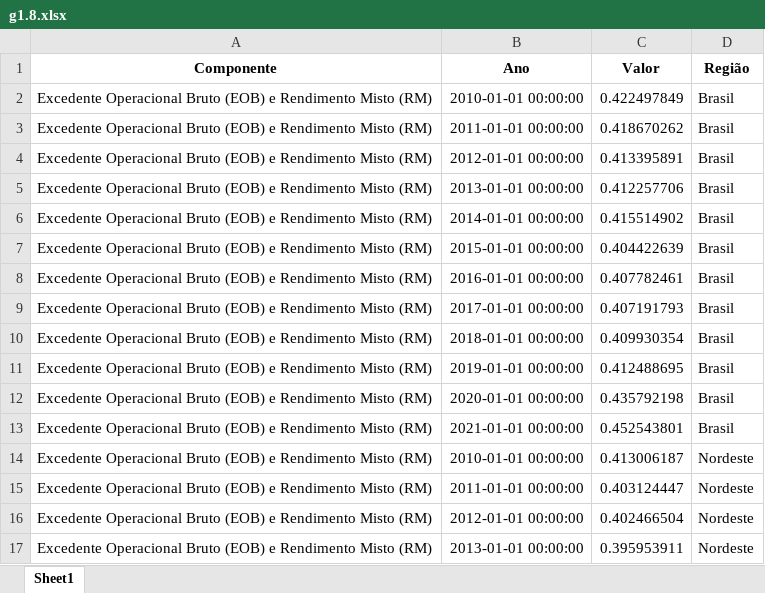
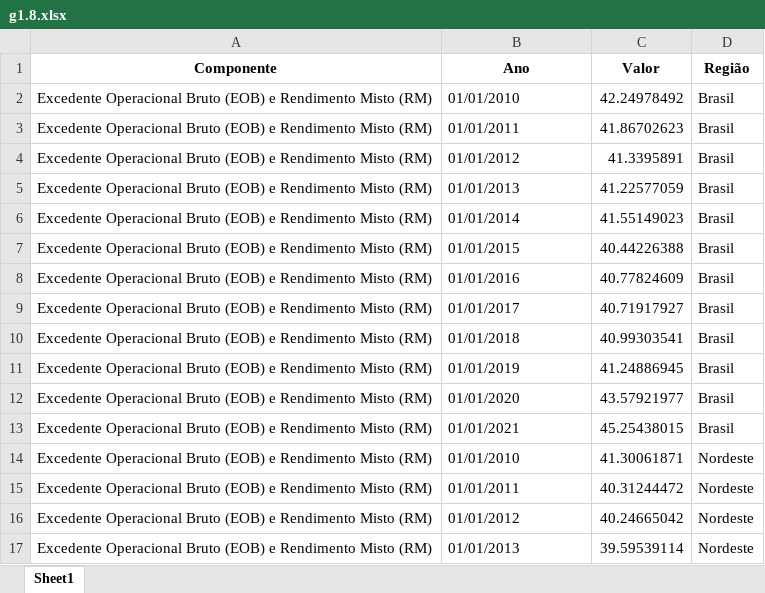
Before and after one commit to anuariosocieconomico/T25, an Excel workbook: Data/g1.8.xlsx, sheet Sheet1, drawn as a sheet; only a part is shown; values as stored, in another font and other column widths than the file's, no borders; the diff covers the shown part only; the diff names each change by its address in the sheet, - before the commit and + after, or states it on an @@ line.

Commit message:
Arquivo atualizado em 07/12/2023, 14:20:05.

```diff
--- a/Data/g1.8.xlsx (sheet Sheet1)
+++ b/Data/g1.8.xlsx (sheet Sheet1)
-B2 (Ano): 2010-01-01 00:00:00
+B2 (Ano): 01/01/2010
-C2 (Valor): 0.422497849
+C2 (Valor): 42.24978492
-B3 (Ano): 2011-01-01 00:00:00
+B3 (Ano): 01/01/2011
-C3 (Valor): 0.418670262
+C3 (Valor): 41.86702623
-B4 (Ano): 2012-01-01 00:00:00
+B4 (Ano): 01/01/2012
-C4 (Valor): 0.413395891
+C4 (Valor): 41.3395891
-B5 (Ano): 2013-01-01 00:00:00
+B5 (Ano): 01/01/2013
-C5 (Valor): 0.412257706
+C5 (Valor): 41.22577059
-B6 (Ano): 2014-01-01 00:00:00
+B6 (Ano): 01/01/2014
-C6 (Valor): 0.415514902
+C6 (Valor): 41.55149023
-B7 (Ano): 2015-01-01 00:00:00
+B7 (Ano): 01/01/2015
-C7 (Valor): 0.404422639
+C7 (Valor): 40.44226388
-B8 (Ano): 2016-01-01 00:00:00
+B8 (Ano): 01/01/2016
-C8 (Valor): 0.407782461
+C8 (Valor): 40.77824609
-B9 (Ano): 2017-01-01 00:00:00
+B9 (Ano): 01/01/2017
-C9 (Valor): 0.407191793
+C9 (Valor): 40.71917927
-B10 (Ano): 2018-01-01 00:00:00
+B10 (Ano): 01/01/2018
-C10 (Valor): 0.409930354
+C10 (Valor): 40.99303541
-B11 (Ano): 2019-01-01 00:00:00
+B11 (Ano): 01/01/2019
-C11 (Valor): 0.412488695
+C11 (Valor): 41.24886945
-B12 (Ano): 2020-01-01 00:00:00
+B12 (Ano): 01/01/2020
-C12 (Valor): 0.435792198
+C12 (Valor): 43.57921977
-B13 (Ano): 2021-01-01 00:00:00
+B13 (Ano): 01/01/2021
-C13 (Valor): 0.452543801
+C13 (Valor): 45.25438015
-B14 (Ano): 2010-01-01 00:00:00
+B14 (Ano): 01/01/2010
-C14 (Valor): 0.413006187
+C14 (Valor): 41.30061871
-B15 (Ano): 2011-01-01 00:00:00
+B15 (Ano): 01/01/2011
-C15 (Valor): 0.403124447
+C15 (Valor): 40.31244472
-B16 (Ano): 2012-01-01 00:00:00
+B16 (Ano): 01/01/2012
-C16 (Valor): 0.402466504
+C16 (Valor): 40.24665042
-B17 (Ano): 2013-01-01 00:00:00
+B17 (Ano): 01/01/2013
-C17 (Valor): 0.395953911
+C17 (Valor): 39.59539114
```
Also changed, not shown: 40 edited cells elsewhere in this sheet.
